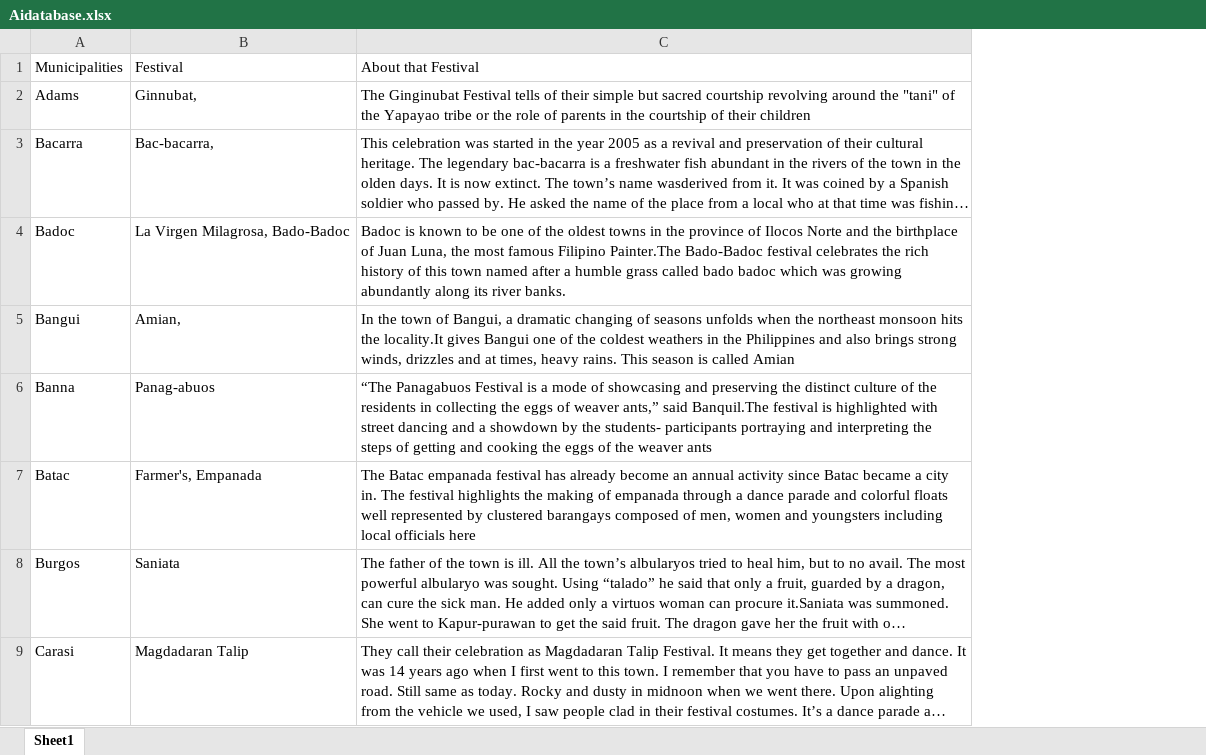
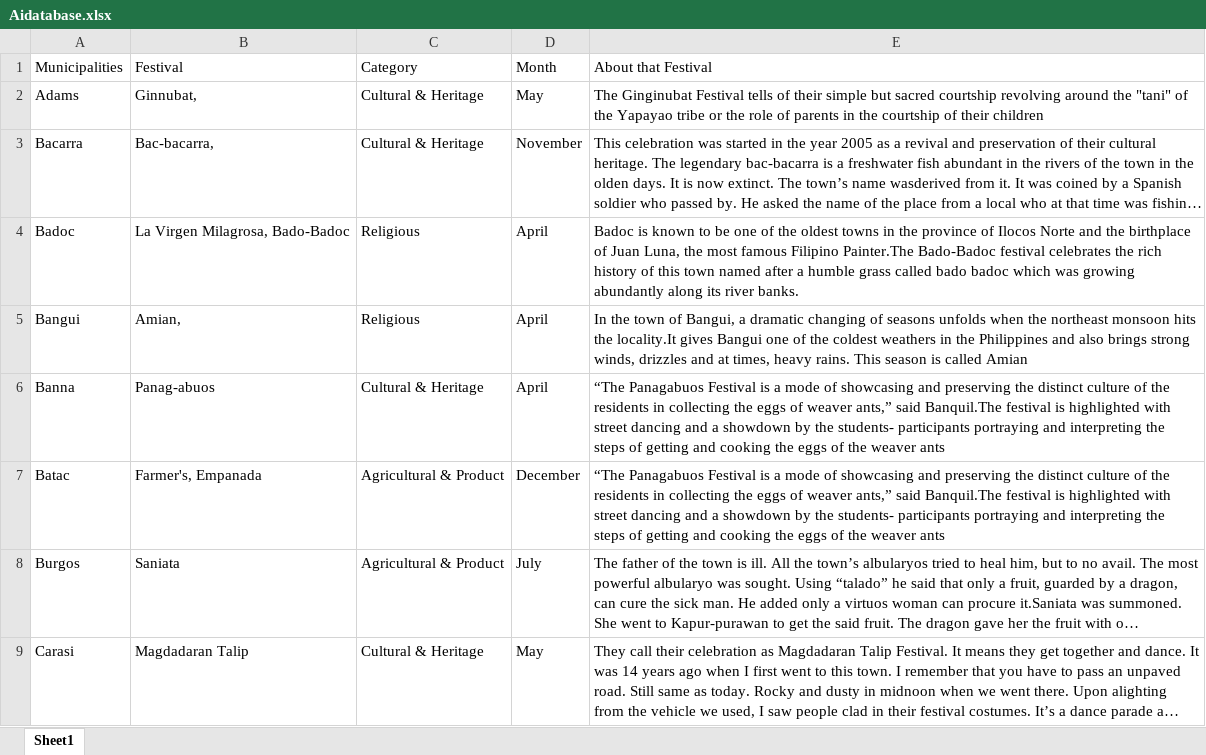
Before and after one commit to chrjym/iknowIlocosFestival, an Excel workbook: Aidatabase.xlsx, sheet Sheet1, drawn as a sheet; only a part is shown; long unchanged cells end in …; values as stored, in another font and other column widths than the file's, no borders; charts and pictures not drawn; addresses are those after the commit; the diff names each change by its address in the sheet, - before the commit and + after, or states it on an @@ line.

```diff
--- a/Aidatabase.xlsx (sheet Sheet1)
+++ b/Aidatabase.xlsx (sheet Sheet1)
+column C, rows 1-9: Category | Cultural & Heritage | Cultural & Heritage | Religious | Religious | Cultural & Heritage | Agricultural & Product | Agricultural & Product | Cultural & Heritage
+column D, rows 1-9: Month | May | November | April | April | April | December | July | May
-E7: The Batac empanada festival has already become an annual activity since Batac became a city in. The festival highlights the making of empanada through a dance parade and colorful floats well represented by clustered barangays composed of men, women and youngsters including local officials here
+E7: “The Panagabuos Festival is a mode of showcasing and preserving the distinct culture of the residents in collecting the eggs of weaver ants,” said Banquil.The festival is highlighted with street dancing and a showdown by the students- participants portraying and interpreting the steps of getting and cooking the eggs of the weaver ants
```
Also changed, not shown: charts or pictures, 1 other file.
